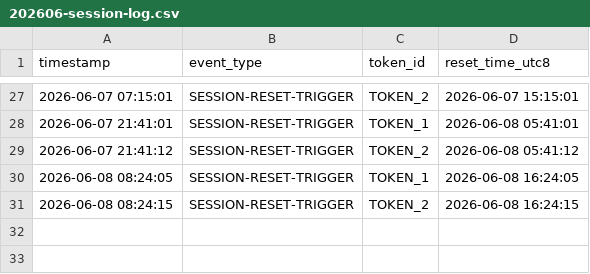
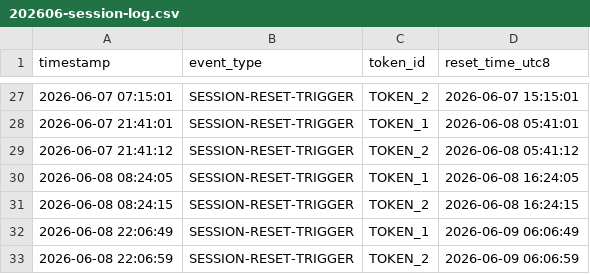
Before and after one commit to DannyDelic/claude-daily-check-in, a CSV file: logs/202606-session-log.csv, drawn as a sheet; only a part is shown, gaps mark what is left out.

```diff
--- a/logs/202606-session-log.csv
+++ b/logs/202606-session-log.csv
@@ -31 +31,3 @@ timestamp,event_type,token_id,reset_time_utc8
 2026-06-08 08:24:15,SESSION-RESET-TRIGGER,TOKEN_2,2026-06-08 16:24:15
+2026-06-08 22:06:49,SESSION-RESET-TRIGGER,TOKEN_1,2026-06-09 06:06:49
+2026-06-08 22:06:59,SESSION-RESET-TRIGGER,TOKEN_2,2026-06-09 06:06:59
```
